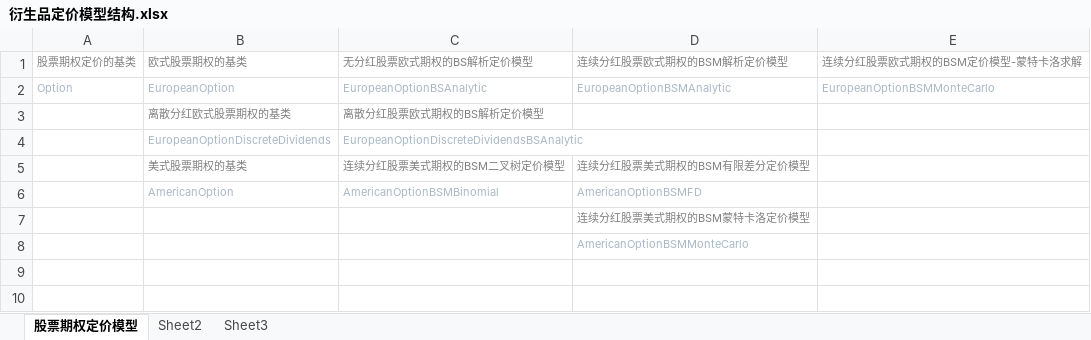
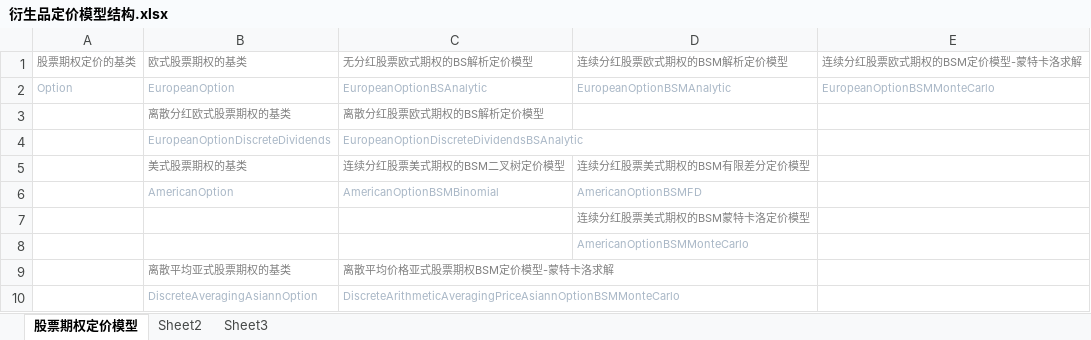
Before and after one commit to 08zhangyi/DerivativesWithQuantLib, an Excel workbook: 衍生品定价模型/衍生品定价模型结构.xlsx, sheet 股票期权定价模型, drawn as a sheet; values as stored, in another font and other column widths than the file's, no borders; the diff names each change by its address in the sheet, - before the commit and + after, or states it on an @@ line.

```diff
--- a/衍生品定价模型/衍生品定价模型结构.xlsx (sheet 股票期权定价模型)
+++ b/衍生品定价模型/衍生品定价模型结构.xlsx (sheet 股票期权定价模型)
+row 9:  | 离散平均亚式股票期权的基类 | 离散平均价格亚式股票期权BSM定价模型-蒙特卡洛求解
+row 10:  | DiscreteAveragingAsiannOption | DiscreteArithmeticAveragingPriceAsiannOptionBSMMonteCarlo
```
Also changed, not shown: 2 other files.
